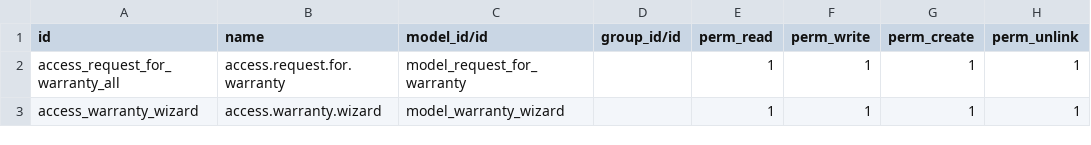
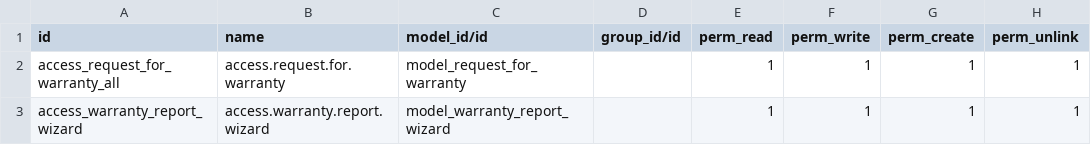
Before and after one commit to hereliesadvaith/Odoo, a CSV file: warranty/security/ir.model.access.csv, drawn as a sheet.

Commit message:
reporting

```diff
--- a/warranty/security/ir.model.access.csv
+++ b/warranty/security/ir.model.access.csv
@@ -2,2 +2,2 @@ id,name,model_id/id,group_id/id,perm_read,perm_write,perm_create,perm_unlink
 access_request_for_warranty_all,access.request.for.warranty,model_request_for_warranty,,1,1,1,1
-access_warranty_wizard,access.warranty.wizard,model_warranty_wizard,,1,1,1,1
+access_warranty_report_wizard,access.warranty.report.wizard,model_warranty_report_wizard,,1,1,1,1
```
Also changed, not shown: 7 other files.
